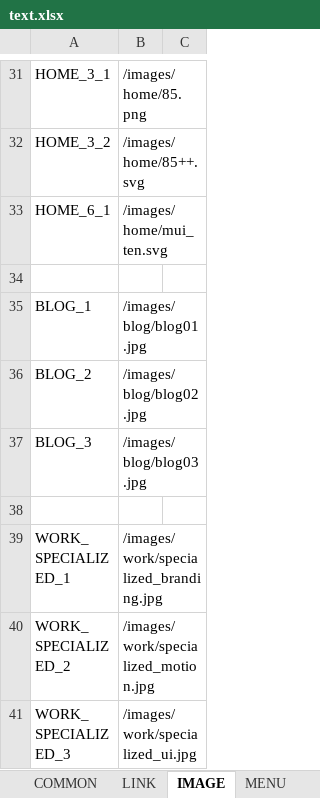
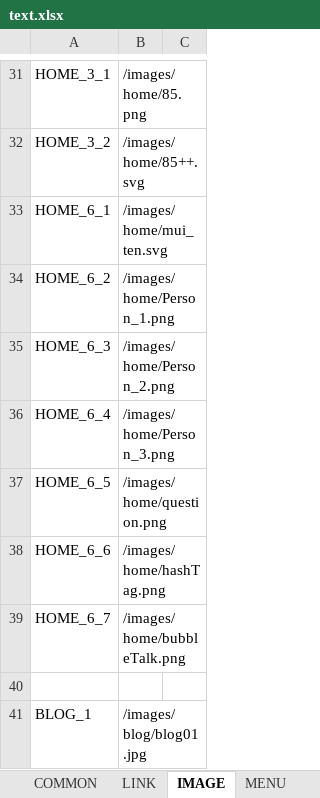
Before and after one commit to lcd11001/neko_website, an Excel workbook: data/text.xlsx, sheet IMAGE, drawn as a sheet; only a part is shown, gaps mark what is left out; the shorter side is filled out with more unchanged rows; values as stored, in another font and other column widths than the file's, no borders; the diff names each change by its address in the sheet, - before the commit and + after, or states it on an @@ line.

Commit message:
+ hash tag

```diff
--- a/data/text.xlsx (sheet IMAGE)
+++ b/data/text.xlsx (sheet IMAGE)
+row 34: HOME_6_2 | /images/home/Person_1.png
+row 35: HOME_6_3 | /images/home/Person_2.png
+row 36: HOME_6_4 | /images/home/Person_3.png
+row 37: HOME_6_5 | /images/home/question.png
+row 38: HOME_6_6 | /images/home/hashTag.png
+row 39: HOME_6_7 | /images/home/bubbleTalk.png
```
Also changed, not shown: sheet HOME, 8 other files.
